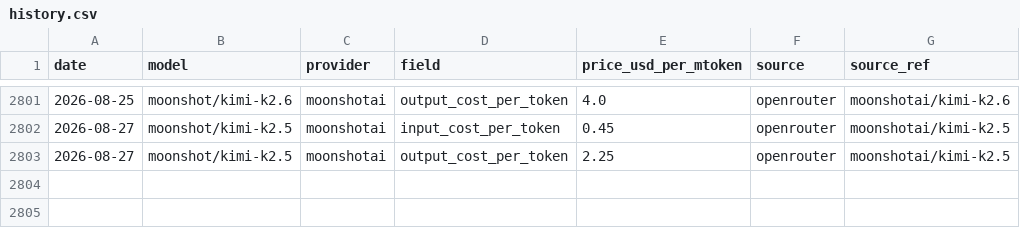
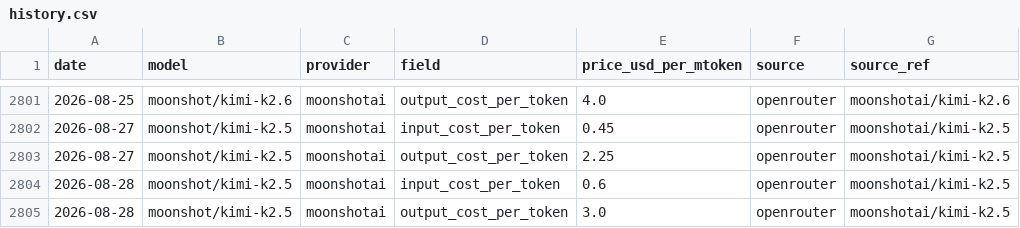
Before and after one commit to cherielilili/llm-pricing-tracker, a CSV file: data/history.csv, drawn as a sheet; only a part is shown, gaps mark what is left out; the diff names each change by its address in the sheet, - before the commit and + after, or states it on an @@ line.

```diff
--- a/data/history.csv
+++ b/data/history.csv
+row 2804: 2026-08-28 | moonshot/kimi-k2.5 | moonshotai | input_cost_per_token | 0.6 | openrouter | moonshotai/kimi-k2.5
+row 2805: 2026-08-28 | moonshot/kimi-k2.5 | moonshotai | output_cost_per_token | 3.0 | openrouter | moonshotai/kimi-k2.5
```
Also changed, not shown: 1 other file.
